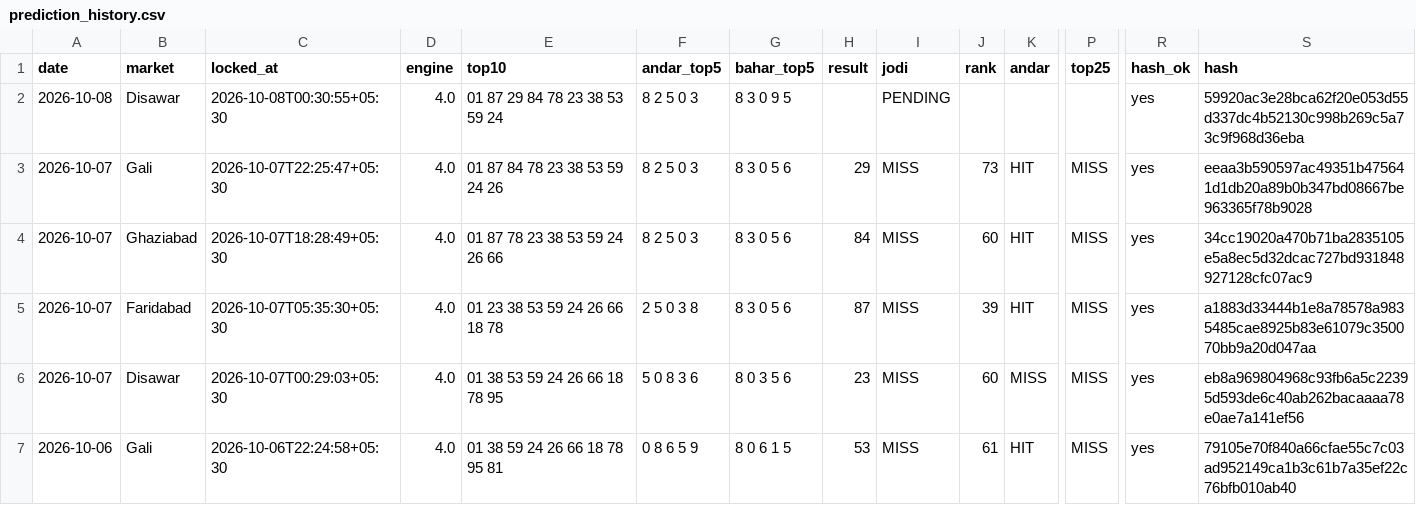
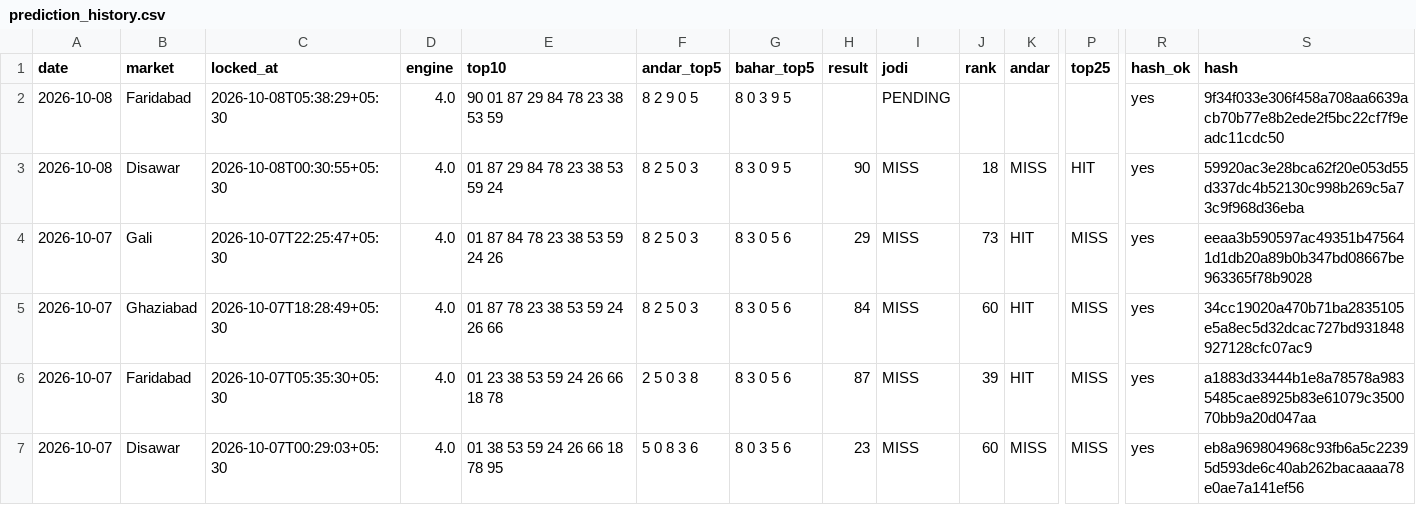
Before and after one commit to vaibhavkumar-WPDEV/predict-satta, a CSV file: data/prediction_history.csv, drawn as a sheet; only a part is shown, gaps mark what is left out; the shorter side is filled out with more unchanged rows; rows hold the shown columns only; the diff names each change by its address in the sheet, - before the commit and + after, or states it on an @@ line.

```diff
--- a/data/prediction_history.csv
+++ b/data/prediction_history.csv
-B2 (market): Disawar
+B2 (market): Faridabad
-C2 (locked_at): 2026-10-08T00:30:55+05:30
+C2 (locked_at): 2026-10-08T05:38:29+05:30
-E2 (top10): 01 87 29 84 78 23 38 53 59 24
+E2 (top10): 90 01 87 29 84 78 23 38 53 59
-F2 (andar_top5): 8 2 5 0 3
+F2 (andar_top5): 8 2 9 0 5
-G2 (bahar_top5): 8 3 0 9 5
+G2 (bahar_top5): 8 0 3 9 5
-S2 (hash): 59920ac3e28bca62f20e053d55d337dc4b52130c998b269c5a73c9f968d36eba
+S2 (hash): 9f34f033e306f458a708aa6639acb70b77e8b2ede2f5bc22cf7f9eadc11cdc50
+row 3: 2026-10-08 | Disawar | 2026-10-08T00:30:55+05:30 | 4.0 | 01 87 29 84 78 23 38 53 59 24 | 8 2 5 0 3 | 8 3 0 9 5 | 90 | MISS | 18 | MISS | HIT | yes | 59920ac3e28bca62f20e053d55d337dc4b52130c998b269c5a73c9f968d36eba
```
Also changed, not shown: data/engine5/prediction_history.csv, data/pattern/prediction_history.csv, 8 other files.
